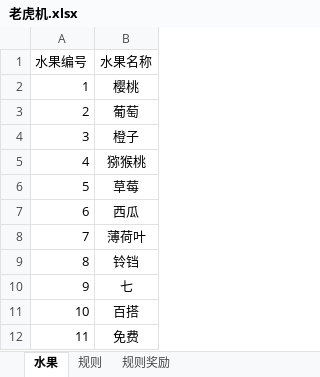
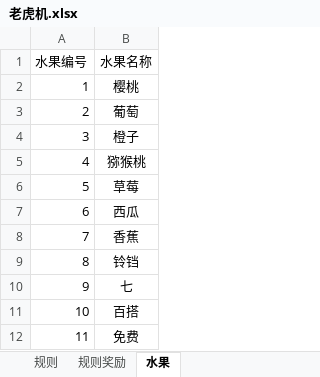
Before and after one commit to wcyfd/tiger-server, an Excel workbook: config/excelFile/老虎机.xlsx, sheet 水果, drawn as a sheet; values as stored, in another font and other column widths than the file's, no borders; the diff names each change by its address in the sheet, - before the commit and + after, or states it on an @@ line.

```diff
--- a/config/excelFile/老虎机.xlsx (sheet 水果)
+++ b/config/excelFile/老虎机.xlsx (sheet 水果)
@@ sheet tab order changed: 规则 | 规则奖励 | 水果 @@
-B8 (水果名称): 薄荷叶
+B8 (水果名称): 香蕉
```
Also changed, not shown: 1 other file.
